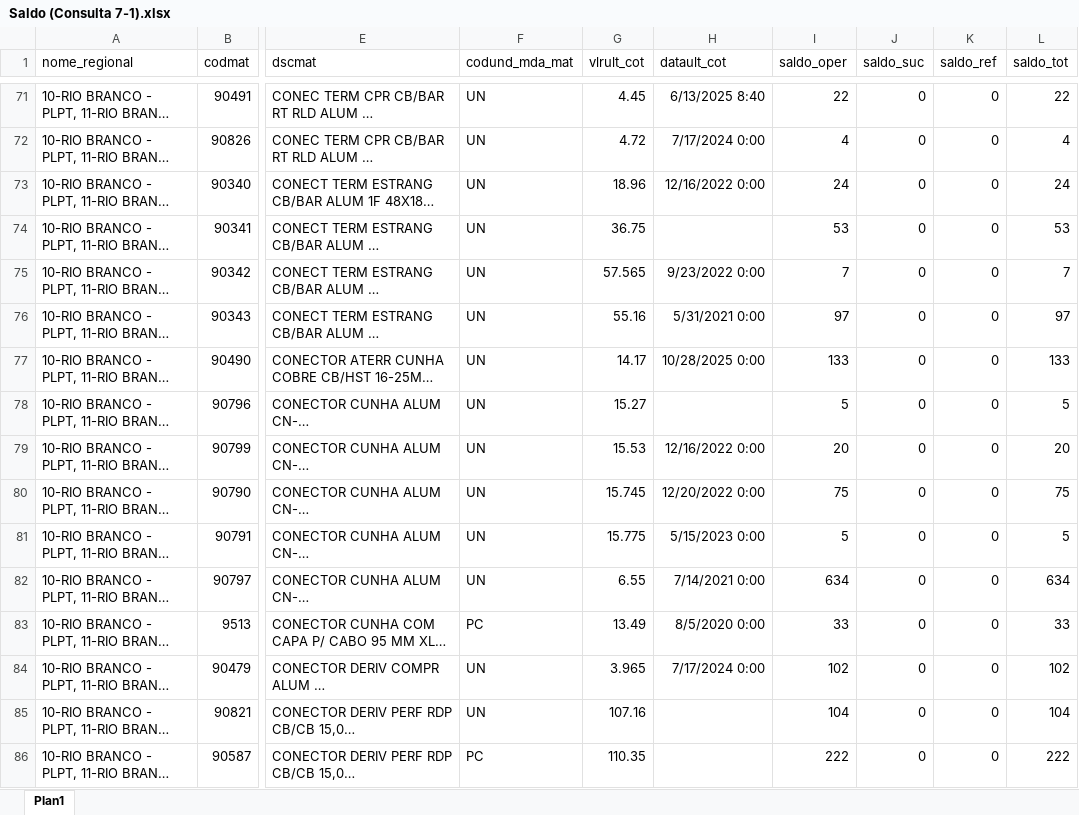
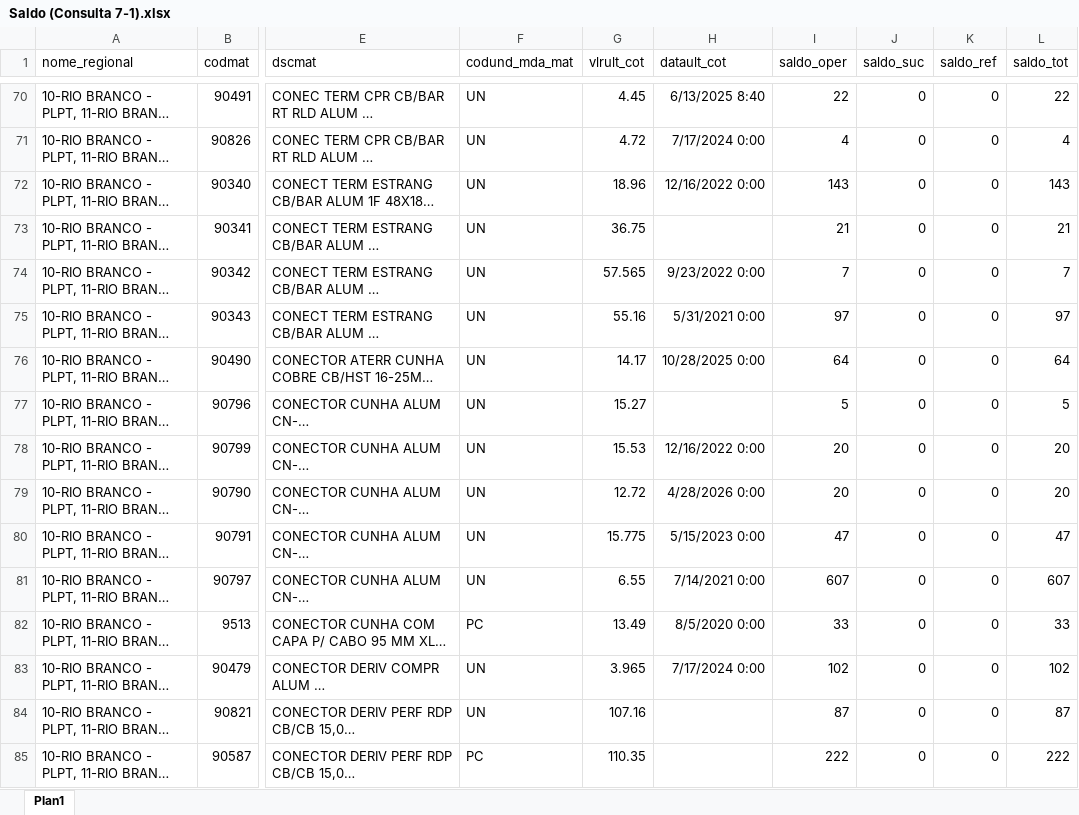
Before and after one commit to MatheusfMoura/sgp-md-obras, an Excel workbook: uploads/Saldo (Consulta 7-1).xlsx, sheet Plan1, drawn as a sheet; only a part is shown, gaps mark what is left out; long unchanged cells end in …; values as stored, in another font and other column widths than the file's, no borders; addresses are those after the commit; the diff covers the shown part only; the diff names each change by its address in the sheet, - before the commit and + after, or states it on an @@ line.

```diff
--- a/uploads/Saldo (Consulta 7-1).xlsx (sheet Plan1)
+++ b/uploads/Saldo (Consulta 7-1).xlsx (sheet Plan1)
-I72 (saldo_oper): 24
+I72 (saldo_oper): 143
-L72 (saldo_tot): 24
+L72 (saldo_tot): 143
-I73 (saldo_oper): 53
+I73 (saldo_oper): 21
-L73 (saldo_tot): 53
+L73 (saldo_tot): 21
-I76 (saldo_oper): 133
+I76 (saldo_oper): 64
-L76 (saldo_tot): 133
+L76 (saldo_tot): 64
-G79 (vlrult_cot): 15.745
+G79 (vlrult_cot): 12.72
-H79 (datault_cot): 12/20/2022 0:00
+H79 (datault_cot): 4/28/2026 0:00
-I79 (saldo_oper): 75
+I79 (saldo_oper): 20
-L79 (saldo_tot): 75
+L79 (saldo_tot): 20
-I80 (saldo_oper): 5
+I80 (saldo_oper): 47
-L80 (saldo_tot): 5
+L80 (saldo_tot): 47
-I81 (saldo_oper): 634
+I81 (saldo_oper): 607
-L81 (saldo_tot): 634
+L81 (saldo_tot): 607
-I84 (saldo_oper): 104
+I84 (saldo_oper): 87
-L84 (saldo_tot): 104
+L84 (saldo_tot): 87
```
Also changed, not shown: 12 added rows, 21 removed rows, 3 moved rows and 213 edited cells elsewhere in this sheet, 3 other files.
